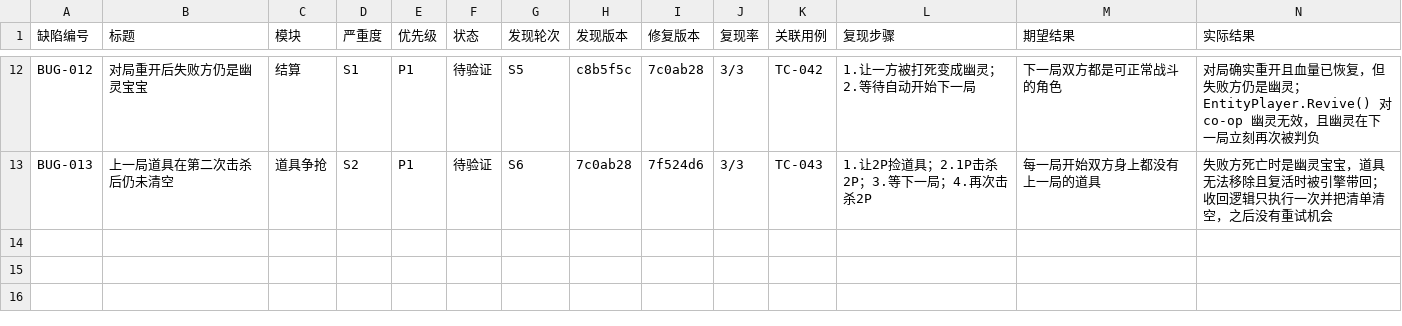
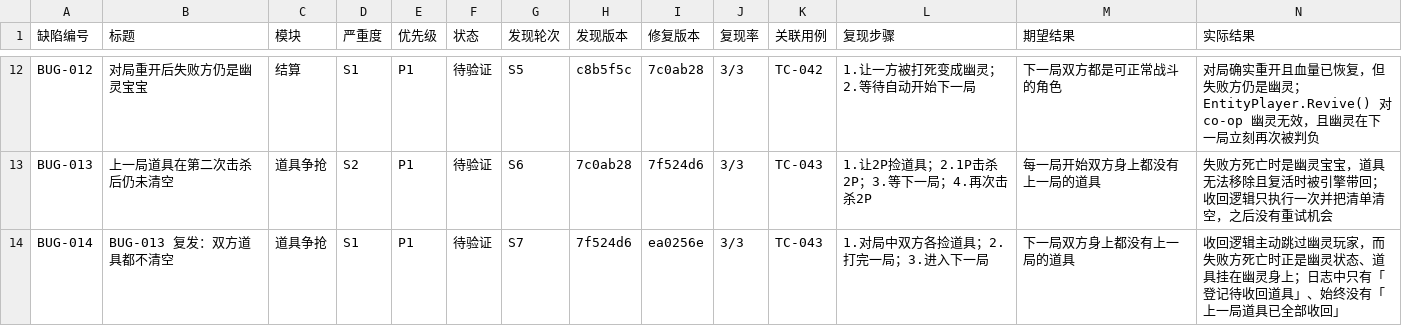
Before and after one commit to duihcuan/isaacREP-Co-opPVP, a CSV file: docs/testing/bugs.csv, drawn as a sheet; only a part is shown, gaps mark what is left out; rows hold the shown columns only; the diff names each change by its address in the sheet, - before the commit and + after, or states it on an @@ line.

```diff
--- a/docs/testing/bugs.csv
+++ b/docs/testing/bugs.csv
+row 14: BUG-014 | BUG-013 复发：双方道具都不清空 | 道具争抢 | S1 | P1 | 待验证 | S7 | 7f524d6 | ea0256e | 3/3 | TC-043 | 1.对局中双方各捡道具；2.打完一局；3.进入下一局 | 下一局双方身上都没有上一局的道具 | 收回逻辑主动跳过幽灵玩家，而失败方死亡时正是幽灵状态、道具挂在幽灵身上；日志中只有「登记待收回道具」、始终没有「上一局道具已全部收回」
```
Also changed, not shown: 2 other files.
